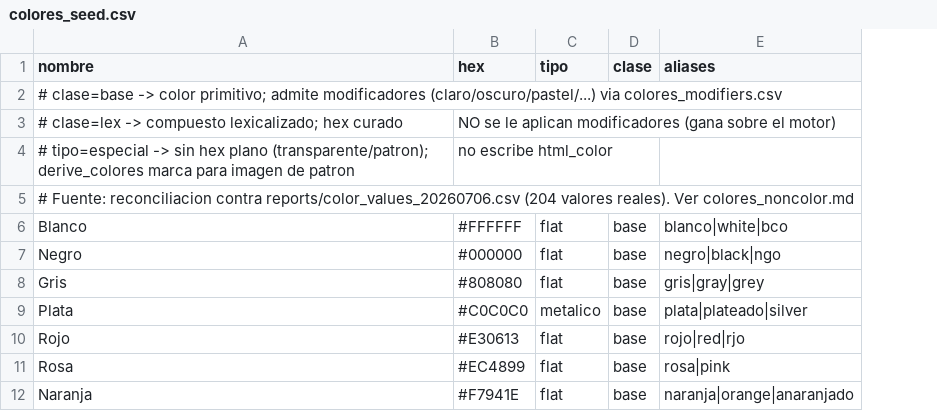
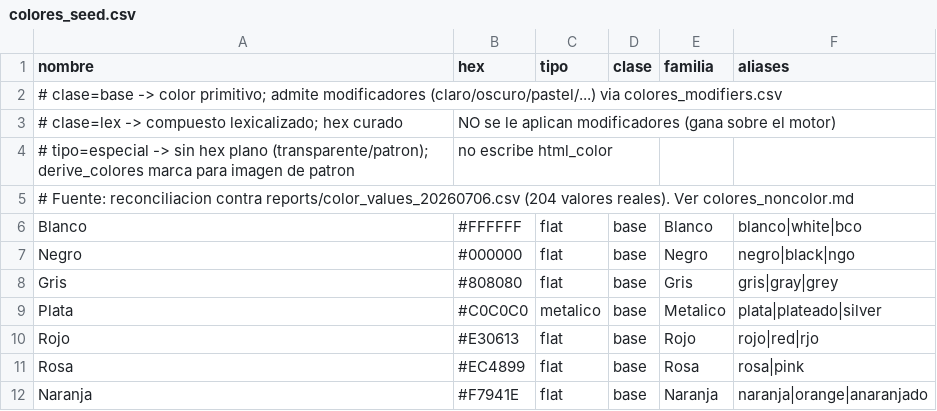
Before and after one commit to mozaprintmx/mozaprint, a CSV file: data/colores_seed.csv, drawn as a sheet; only a part is shown; the diff names each change by its address in the sheet, - before the commit and + after, or states it on an @@ line.

```diff
--- a/data/colores_seed.csv
+++ b/data/colores_seed.csv
+column E (familia), rows 6-12: Blanco | Negro | Gris | Metalico | Rojo | Rosa | Naranja
```
Also changed, not shown: 9 other files.
